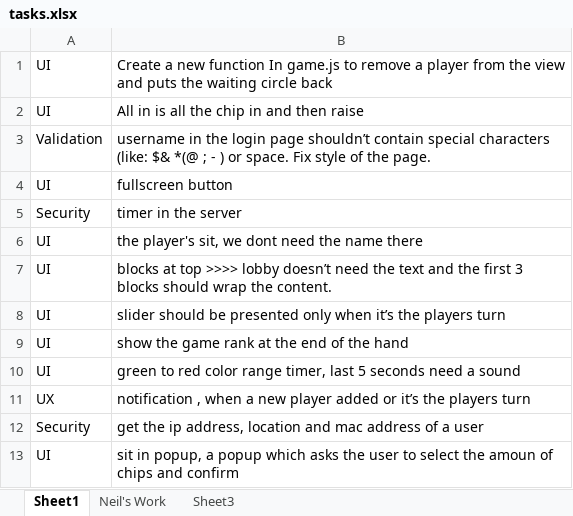
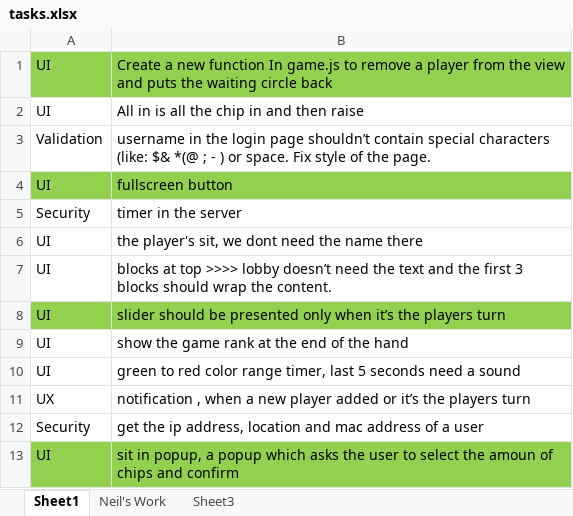
Before and after one commit to amirsaleh-salehzadeh/ICryptoPoker, an Excel workbook: tasks.xlsx, sheet Sheet1, drawn as a sheet; values as stored, in another font and other column widths than the file's, no borders; the diff names each change by its address in the sheet, - before the commit and + after, or states it on an @@ line.

Commit message:
commit

```diff
--- a/tasks.xlsx (sheet Sheet1)
+++ b/tasks.xlsx (sheet Sheet1)
-A1:B1 fill: none
+A1:B1 fill: #92D050
-A4:B4 fill: none
+A4:B4 fill: #92D050
-A8:B8 fill: none
+A8:B8 fill: #92D050
-A13:B13 fill: none
+A13:B13 fill: #92D050
```
